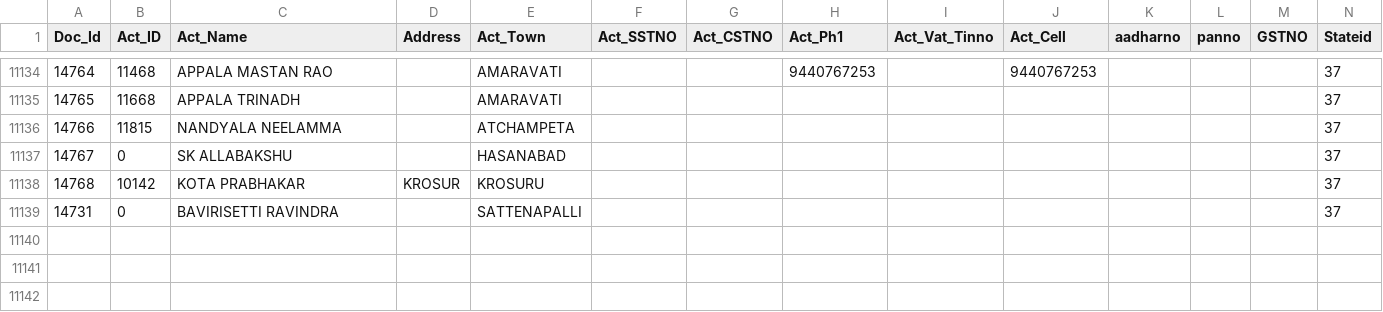
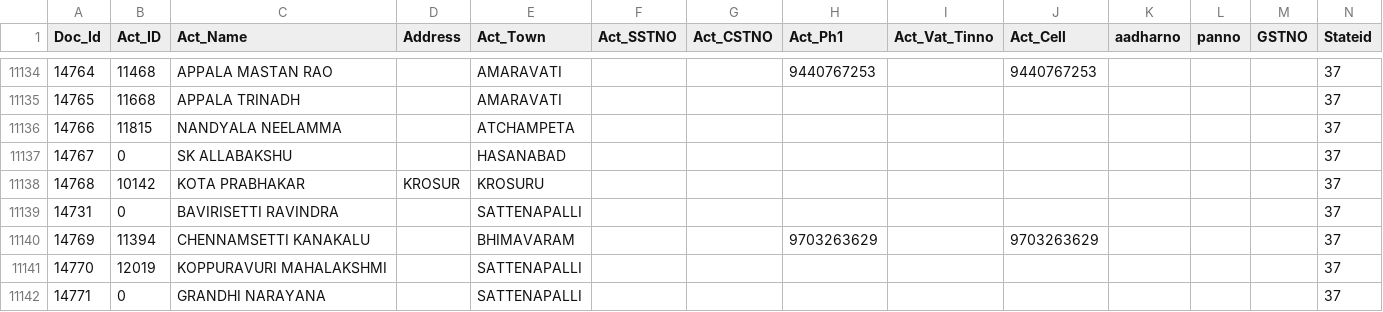
Before and after one commit to krishnasai-narayana/3goils, a CSV file: data/NAME_TRAN.csv, drawn as a sheet; only a part is shown, gaps mark what is left out; rows hold the shown columns only; the diff names each change by its address in the sheet, - before the commit and + after, or states it on an @@ line.

Commit message:
Data update: 25-11-2026

```diff
--- a/data/NAME_TRAN.csv
+++ b/data/NAME_TRAN.csv
+row 11140: 14769 | 11394 | CHENNAMSETTI KANAKALU |  | BHIMAVARAM |  |  | 9703263629 |  | 9703263629 |  |  |  | 37
+row 11141: 14770 | 12019 | KOPPURAVURI MAHALAKSHMI |  | SATTENAPALLI |  |  |  |  |  |  |  |  | 37
+row 11142: 14771 | 0 | GRANDHI NARAYANA |  | SATTENAPALLI |  |  |  |  |  |  |  |  | 37
```
Also changed, not shown: data/Doc_MaxId.csv, 7 other files.
